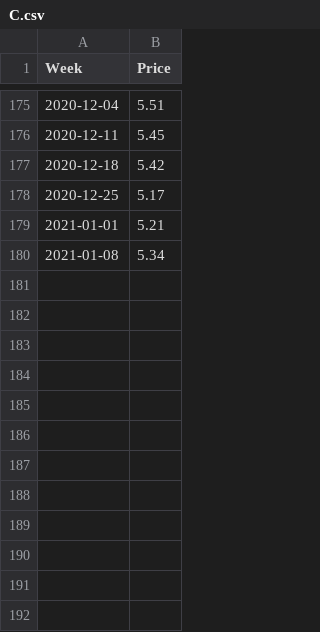
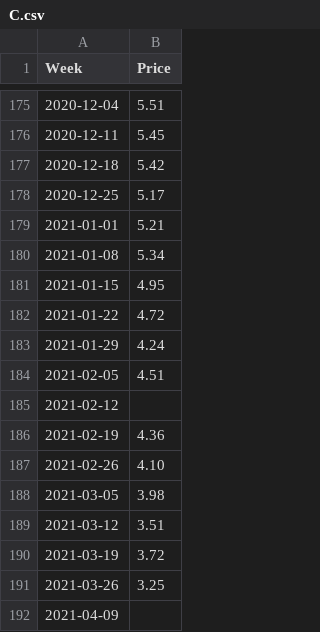
Before and after one commit to Richlyn17/SPP, a CSV file: CSV/C.csv, drawn as a sheet; only a part is shown, gaps mark what is left out.

Commit message:
Update C.csv

```diff
--- a/CSV/C.csv
+++ b/CSV/C.csv
@@ -180 +180,13 @@ Week,Price
 2021-01-08,5.34
+2021-01-15,4.95
+2021-01-22,4.72
+2021-01-29,4.24
+2021-02-05,4.51
+2021-02-12
+2021-02-19,4.36
+2021-02-26,4.10
+2021-03-05,3.98
+2021-03-12,3.51
+2021-03-19,3.72
+2021-03-26,3.25
+2021-04-09
```
